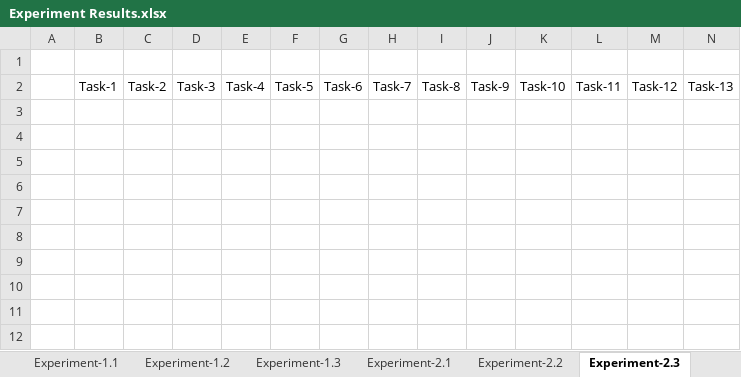
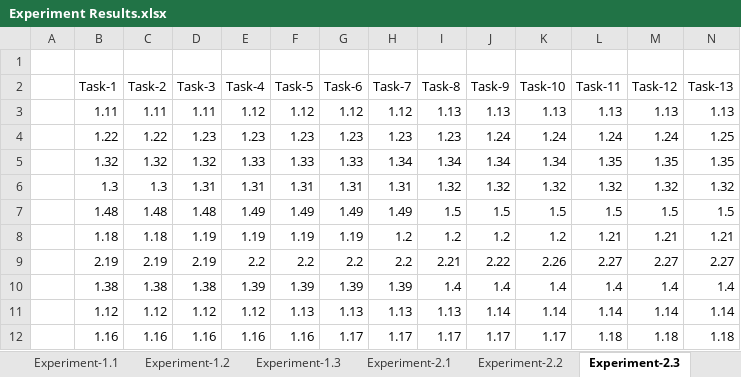
Before and after one commit to idhant/TaskAllocation, an Excel workbook: Experiment Results.xlsx, sheet Experiment-2.3, drawn as a sheet; only a part is shown; values as stored, in another font and other column widths than the file's, no borders; table styles not drawn; rows hold the shown columns only; the diff names each change by its address in the sheet, - before the commit and + after, or states it on an @@ line.

Commit message:
Experiment-2 log files

```diff
--- a/Experiment Results.xlsx (sheet Experiment-2.3)
+++ b/Experiment Results.xlsx (sheet Experiment-2.3)
+row 3:  | 1.11 | 1.11 | 1.11 | 1.12 | 1.12 | 1.12 | 1.12 | 1.13 | 1.13 | 1.13 | 1.13 | 1.13 | 1.13
+row 4:  | 1.22 | 1.22 | 1.23 | 1.23 | 1.23 | 1.23 | 1.23 | 1.23 | 1.24 | 1.24 | 1.24 | 1.24 | 1.25
+row 5:  | 1.32 | 1.32 | 1.32 | 1.33 | 1.33 | 1.33 | 1.34 | 1.34 | 1.34 | 1.34 | 1.35 | 1.35 | 1.35
+row 6:  | 1.3 | 1.3 | 1.31 | 1.31 | 1.31 | 1.31 | 1.31 | 1.32 | 1.32 | 1.32 | 1.32 | 1.32 | 1.32
+row 7:  | 1.48 | 1.48 | 1.48 | 1.49 | 1.49 | 1.49 | 1.49 | 1.5 | 1.5 | 1.5 | 1.5 | 1.5 | 1.5
+row 8:  | 1.18 | 1.18 | 1.19 | 1.19 | 1.19 | 1.19 | 1.2 | 1.2 | 1.2 | 1.2 | 1.21 | 1.21 | 1.21
+row 9:  | 2.19 | 2.19 | 2.19 | 2.2 | 2.2 | 2.2 | 2.2 | 2.21 | 2.22 | 2.26 | 2.27 | 2.27 | 2.27
+row 10:  | 1.38 | 1.38 | 1.38 | 1.39 | 1.39 | 1.39 | 1.39 | 1.4 | 1.4 | 1.4 | 1.4 | 1.4 | 1.4
+row 11:  | 1.12 | 1.12 | 1.12 | 1.12 | 1.13 | 1.13 | 1.13 | 1.13 | 1.14 | 1.14 | 1.14 | 1.14 | 1.14
+row 12:  | 1.16 | 1.16 | 1.16 | 1.16 | 1.16 | 1.17 | 1.17 | 1.17 | 1.17 | 1.17 | 1.18 | 1.18 | 1.18
```
Also changed, not shown: sheet Experiment-2.2, sheet Experiment-2.1, 4 other files.
